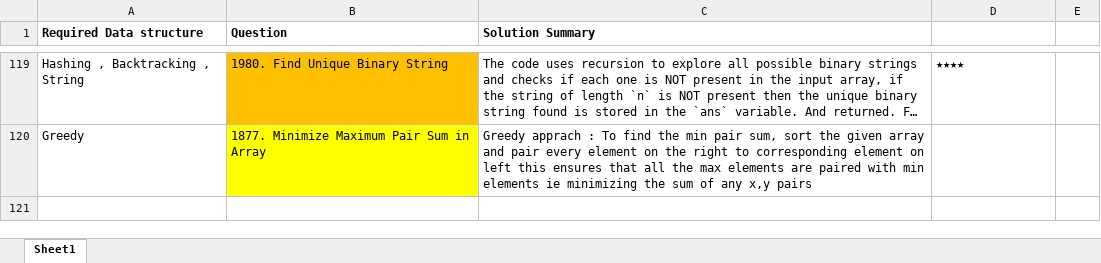
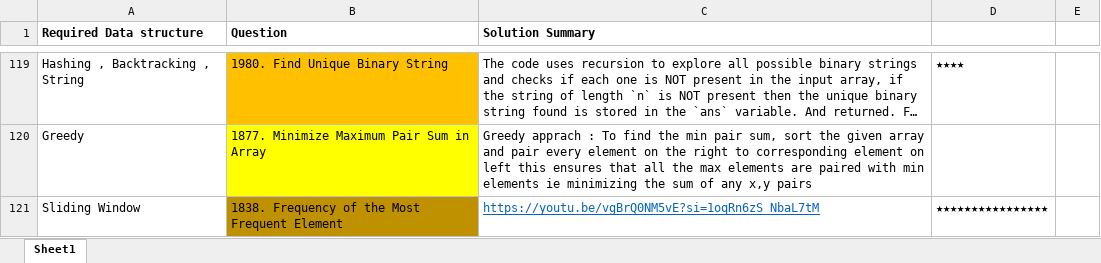
Before and after one commit to OP-75/Leetcode, an Excel workbook: Summary.xlsx, sheet Sheet1, drawn as a sheet; only a part is shown, gaps mark what is left out; long unchanged cells end in …; values as stored, in another font and other column widths than the file's, no borders; the diff names each change by its address in the sheet, - before the commit and + after, or states it on an @@ line.

```diff
--- a/Summary.xlsx (sheet Sheet1)
+++ b/Summary.xlsx (sheet Sheet1)
+row 121: Sliding Window | 1838. Frequency of the Most Frequent Element | https://youtu.be/vgBrQ0NM5vE?si=1oqRn6zS_NbaL7tM | ★★★★★★★★★★★★★★★★
```
Also changed, not shown: 2 other files.
